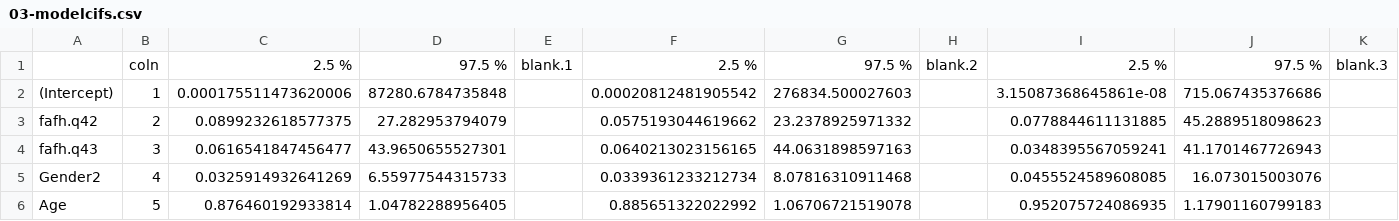
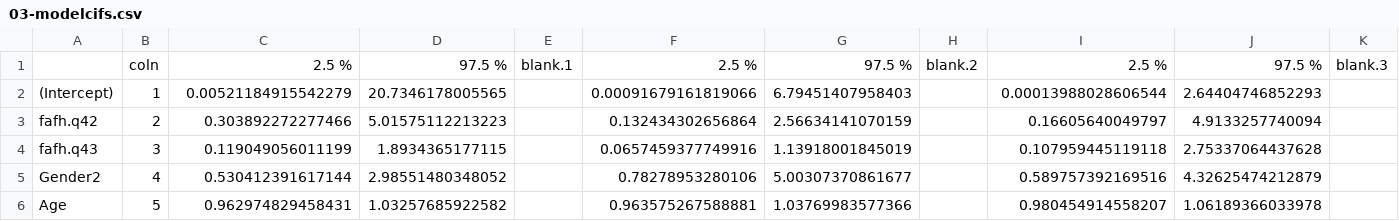
Before and after one commit to cmainov/NHANES-Amirah-AICR, a CSV file: 03-Tables-Figures/03-modelcifs.csv, drawn as a sheet; only a part is shown; the diff covers the shown part only.

Commit message:
update tables bug

```diff
--- a/03-Tables-Figures/03-modelcifs.csv
+++ b/03-Tables-Figures/03-modelcifs.csv
@@ -1,6 +1,6 @@
 "","coln","2.5 %","97.5 %","blank.1","2.5 %","97.5 %","blank.2","2.5 %","97.5 %","blank.3"
-"(Intercept)",1,0.000175511473620006,87280.6784735848,"",0.00020812481905542,276834.500027603,"",3.15087368645861e-08,715.067435376686,""
-"fafh.q42",2,0.0899232618577375,27.282953794079,"",0.0575193044619662,23.2378925971332,"",0.0778844611131885,45.2889518098623,""
-"fafh.q43",3,0.0616541847456477,43.9650655527301,"",0.0640213023156165,44.0631898597163,"",0.0348395567059241,41.1701467726943,""
-"Gender2",4,0.0325914932641269,6.55977544315733,"",0.0339361233212734,8.07816310911468,"",0.0455524589608085,16.073015003076,""
-"Age",5,0.876460192933814,1.04782288956405,"",0.885651322022992,1.06706721519078,"",0.952075724086935,1.17901160799183,""
+"(Intercept)",1,0.00521184915542279,20.7346178005565,"",0.00091679161819066,6.79451407958403,"",0.00013988028606544,2.64404746852293,""
+"fafh.q42",2,0.303892272277466,5.01575112213223,"",0.132434302656864,2.56634141070159,"",0.16605640049797,4.9133257740094,""
+"fafh.q43",3,0.119049056011199,1.8934365177115,"",0.0657459377749916,1.13918001845019,"",0.107959445119118,2.75337064437628,""
+"Gender2",4,0.530412391617144,2.98551480348052,"",0.78278953280106,5.00307370861677,"",0.589757392169516,4.32625474212879,""
+"Age",5,0.962974829458431,1.03257685922582,"",0.963575267588881,1.03769983577366,"",0.980454914558207,1.06189366033978,""
```
Also changed, not shown: 54 edited cells elsewhere in this file, 03-Tables-Figures/03-modelorfs.csv, 03-Tables-Figures/03-modelppfs.csv.
